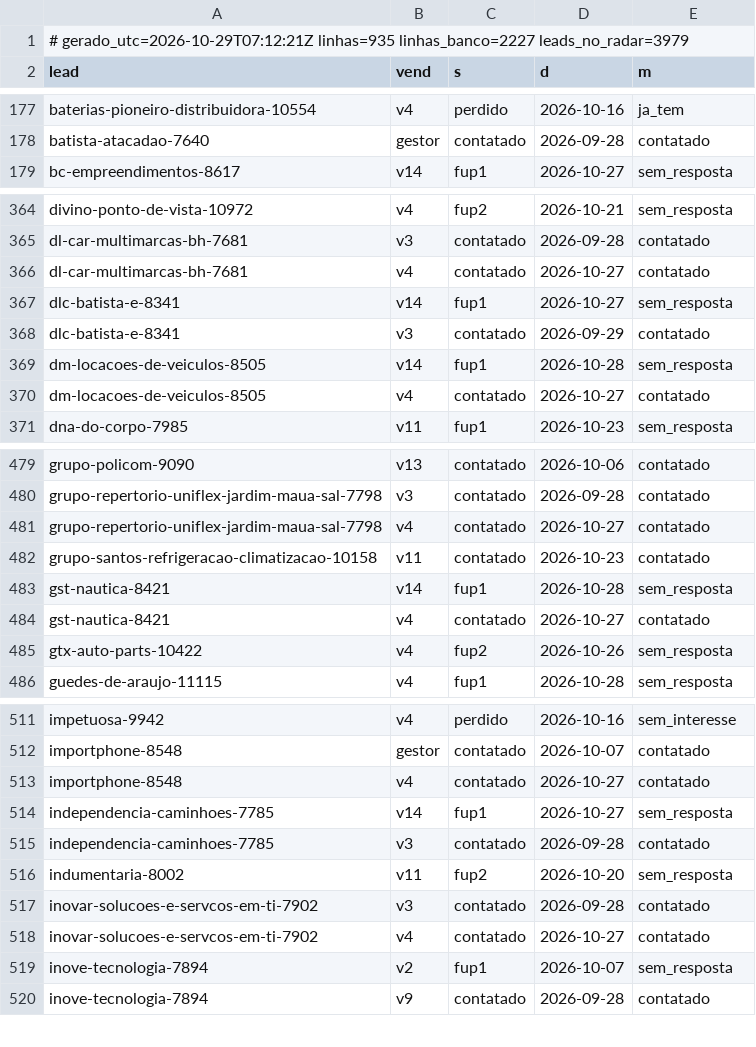
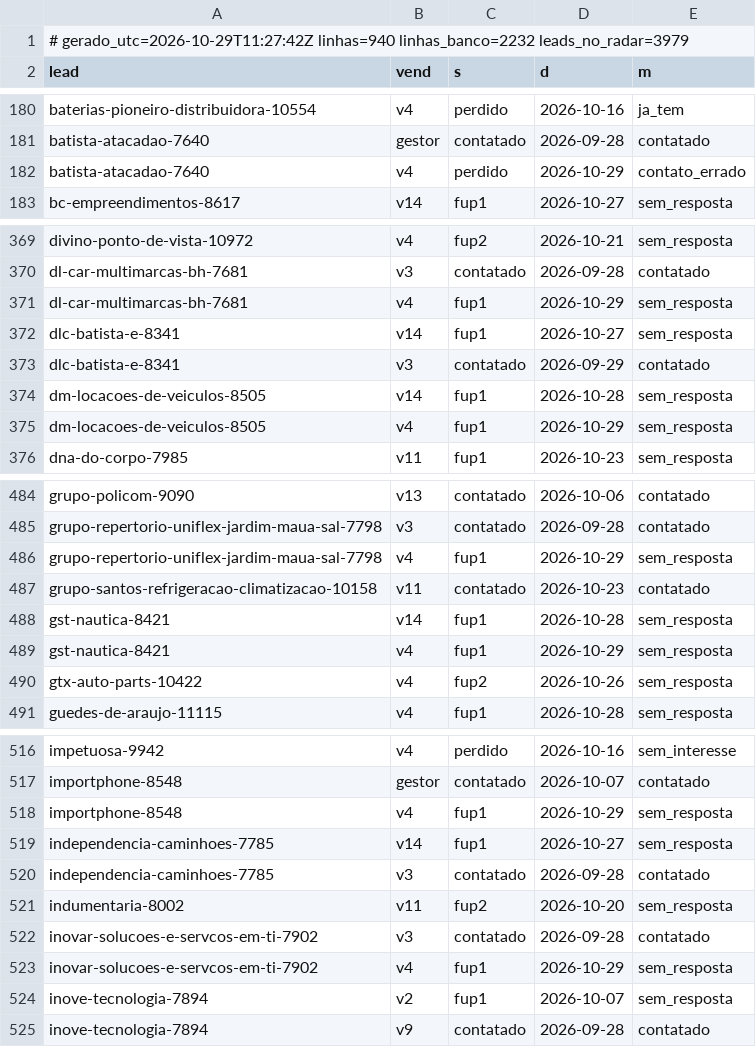
Before and after one commit to danilobarrocas83-png/radar, a TSV file: pool/atividade.tsv, drawn as a sheet; only a part is shown, gaps mark what is left out; the diff covers the shown part only.

Commit message:
Estado do banco para a rotina

```diff
--- a/pool/atividade.tsv
+++ b/pool/atividade.tsv
@@ -1,2 +1,2 @@
-# gerado_utc=2026-10-29T07:12:21Z linhas=935 linhas_banco=2227 leads_no_radar=3979
+# gerado_utc=2026-10-29T11:27:42Z linhas=940 linhas_banco=2232 leads_no_radar=3979
 lead	vend	s	d	m
@@ -178,2 +181,3 @@ baterias-pioneiro-distribuidora-10554	v4	perdido	2026-10-16	ja_tem
 batista-atacadao-7640	gestor	contatado	2026-09-28	contatado
+batista-atacadao-7640	v4	perdido	2026-10-29	contato_errado
 bc-empreendimentos-8617	v14	fup1	2026-10-27	sem_resposta
@@ -365,3 +370,3 @@ divino-ponto-de-vista-10972	v4	fup2	2026-10-21	sem_resposta
 dl-car-multimarcas-bh-7681	v3	contatado	2026-09-28	contatado
-dl-car-multimarcas-bh-7681	v4	contatado	2026-10-27	contatado
+dl-car-multimarcas-bh-7681	v4	fup1	2026-10-29	sem_resposta
 dlc-batista-e-8341	v14	fup1	2026-10-27	sem_resposta
@@ -369,3 +374,3 @@ dlc-batista-e-8341	v3	contatado	2026-09-29	contatado
 dm-locacoes-de-veiculos-8505	v14	fup1	2026-10-28	sem_resposta
-dm-locacoes-de-veiculos-8505	v4	contatado	2026-10-27	contatado
+dm-locacoes-de-veiculos-8505	v4	fup1	2026-10-29	sem_resposta
 dna-do-corpo-7985	v11	fup1	2026-10-23	sem_resposta
@@ -480,6 +485,6 @@ grupo-policom-9090	v13	contatado	2026-10-06	contatado
 grupo-repertorio-uniflex-jardim-maua-sal-7798	v3	contatado	2026-09-28	contatado
-grupo-repertorio-uniflex-jardim-maua-sal-7798	v4	contatado	2026-10-27	contatado
+grupo-repertorio-uniflex-jardim-maua-sal-7798	v4	fup1	2026-10-29	sem_resposta
 grupo-santos-refrigeracao-climatizacao-10158	v11	contatado	2026-10-23	contatado
 gst-nautica-8421	v14	fup1	2026-10-28	sem_resposta
-gst-nautica-8421	v4	contatado	2026-10-27	contatado
+gst-nautica-8421	v4	fup1	2026-10-29	sem_resposta
 gtx-auto-parts-10422	v4	fup2	2026-10-26	sem_resposta
@@ -512,3 +517,3 @@ impetuosa-9942	v4	perdido	2026-10-16	sem_interesse
 importphone-8548	gestor	contatado	2026-10-07	contatado
-importphone-8548	v4	contatado	2026-10-27	contatado
+importphone-8548	v4	fup1	2026-10-29	sem_resposta
 independencia-caminhoes-7785	v14	fup1	2026-10-27	sem_resposta
@@ -517,3 +522,3 @@ indumentaria-8002	v11	fup2	2026-10-20	sem_resposta
 inovar-solucoes-e-servcos-em-ti-7902	v3	contatado	2026-09-28	contatado
-inovar-solucoes-e-servcos-em-ti-7902	v4	contatado	2026-10-27	contatado
+inovar-solucoes-e-servcos-em-ti-7902	v4	fup1	2026-10-29	sem_resposta
 inove-tecnologia-7894	v2	fup1	2026-10-07	sem_resposta
```
Also changed, not shown: 4 added rows and 66 edited cells elsewhere in this file.
